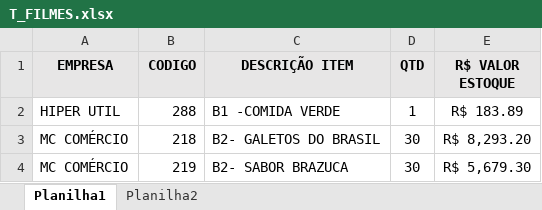
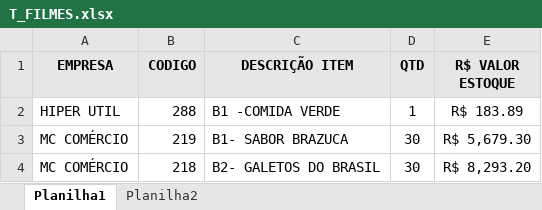
Before and after one commit to NilCordeiro/Deploy-Python, an Excel workbook: T_FILMES.xlsx, sheet Planilha1, drawn as a sheet; values as stored, in another font and other column widths than the file's, no borders; removed rows and columns are numbered as before the commit, all else as after; the diff names each change by its address in the sheet, - before the commit and + after, or states it on an @@ line.

Commit message:
atualizando

```diff
--- a/T_FILMES.xlsx (sheet Planilha1)
+++ b/T_FILMES.xlsx (sheet Planilha1)
+row 3: MC COMÉRCIO | 219 | B1- SABOR BRAZUCA | 30 | R$ 5,679.30
-row 4: MC COMÉRCIO | 219 | B2- SABOR BRAZUCA | 30 | R$ 5,679.30
```
Also changed, not shown: formulas that keep their value.
